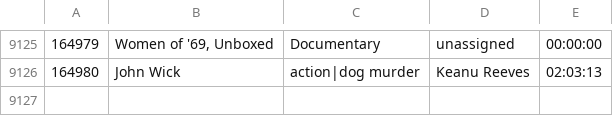
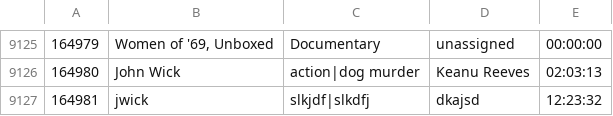
Before and after one commit to Tbach2/MediaLibrary, a CSV file: movies.scrubbed.csv, drawn as a sheet; only a part is shown, gaps mark what is left out; the diff names each change by its address in the sheet, - before the commit and + after, or states it on an @@ line.

```diff
--- a/movies.scrubbed.csv
+++ b/movies.scrubbed.csv
+row 9127: 164981 | jwick | slkjdf|slkdfj | dkajsd | 12:23:32
```
Also changed, not shown: 7 other files.
